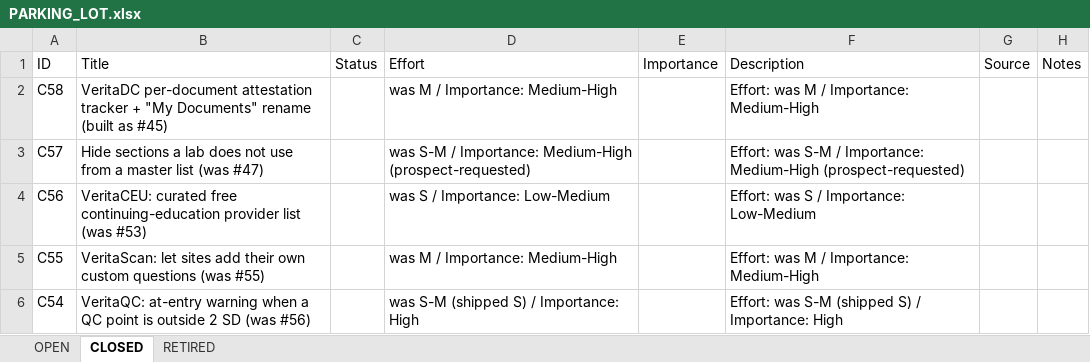
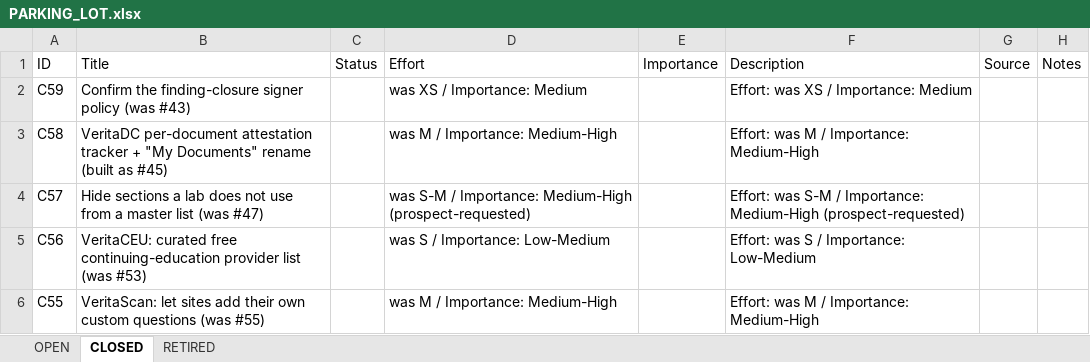
Before and after one commit to mav40121/veritas-lab-services, an Excel workbook: PARKING_LOT.xlsx, sheet CLOSED, drawn as a sheet; only a part is shown; the shorter side is filled out with more unchanged rows; values as stored, in another font and other column widths than the file's, no cell formats; the diff names each change by its address in the sheet, - before the commit and + after, or states it on an @@ line.

```diff
--- a/PARKING_LOT.xlsx (sheet CLOSED)
+++ b/PARKING_LOT.xlsx (sheet CLOSED)
+row 2: C59 | Confirm the finding-closure signer policy (was #43) |  | was XS / Importance: Medium |  | Effort: was XS / Importance: Medium
```
Also changed, not shown: sheet OPEN, cell formats, 1 other file.
